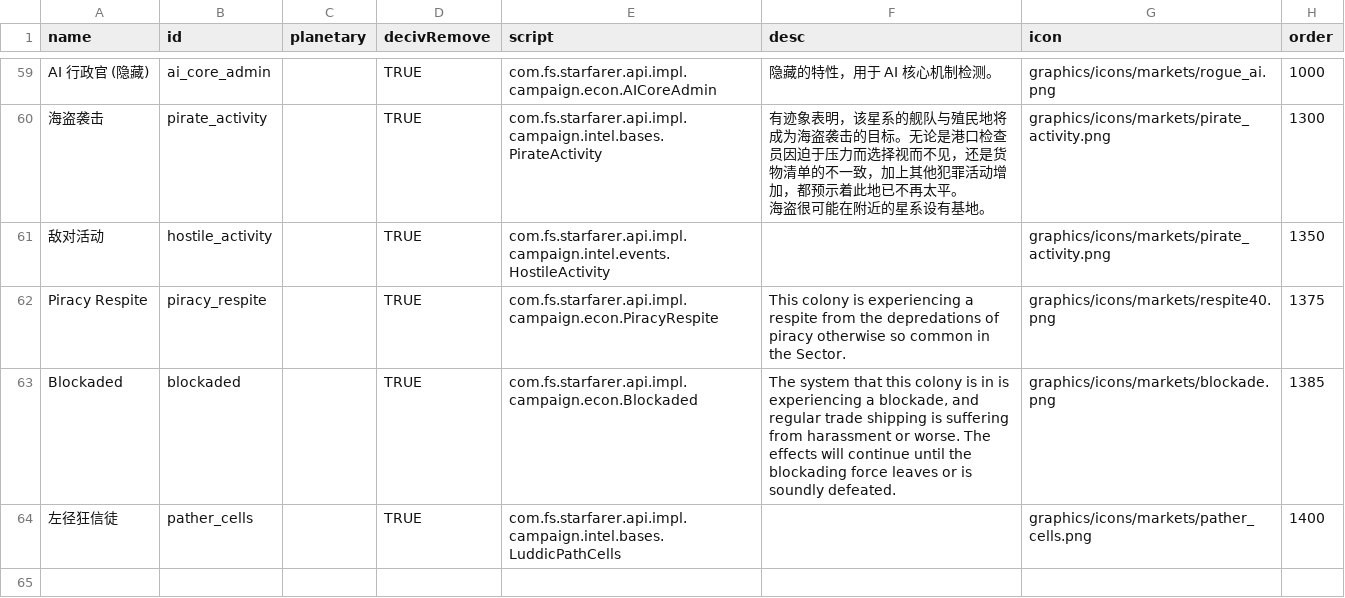
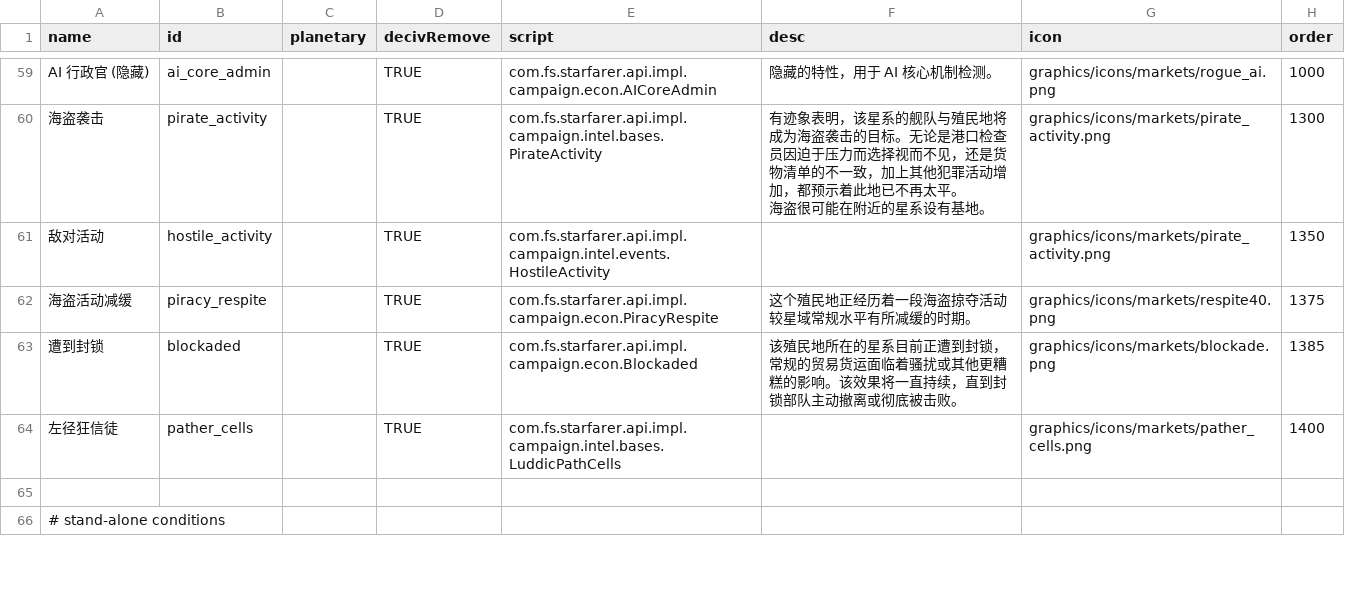
Before and after one commit to TruthOriginem/Starsector-Localization-CN, a CSV file: localization/data/campaign/market_conditions.csv, drawn as a sheet; only a part is shown, gaps mark what is left out; the shorter side is filled out with more unchanged rows.

```diff
--- a/localization/data/campaign/market_conditions.csv
+++ b/localization/data/campaign/market_conditions.csv
@@ -76,4 +76,4 @@ AI 行政官 (隐藏),ai_core_admin,,TRUE,com.fs.starfarer.api.impl.campaign.eco
 敌对活动,hostile_activity,,TRUE,com.fs.starfarer.api.impl.campaign.intel.events.HostileActivity,,graphics/icons/markets/pirate_activity.png,1350
-Piracy Respite,piracy_respite,,TRUE,com.fs.starfarer.api.impl.campaign.econ.PiracyRespite,This colony is experiencing a respite from the depredations of piracy otherwise so common in the Sector.,graphics/icons/markets/respite40.png,1375
-Blockaded,blockaded,,TRUE,com.fs.starfarer.api.impl.campaign.econ.Blockaded,"The system that this colony is in is experiencing a blockade, and regular trade shipping is suffering from harassment or worse. The effects will continue until the blockading force leaves or is soundly defeated.",graphics/icons/markets/blockade.png,1385
+海盗活动减缓,piracy_respite,,TRUE,com.fs.starfarer.api.impl.campaign.econ.PiracyRespite,这个殖民地正经历着一段海盗掠夺活动较星域常规水平有所减缓的时期。,graphics/icons/markets/respite40.png,1375
+遭到封锁,blockaded,,TRUE,com.fs.starfarer.api.impl.campaign.econ.Blockaded,该殖民地所在的星系目前正遭到封锁，常规的贸易货运面临着骚扰或其他更糟糕的影响。该效果将一直持续，直到封锁部队主动撤离或彻底被击败。,graphics/icons/markets/blockade.png,1385
 左径狂信徒,pather_cells,,TRUE,com.fs.starfarer.api.impl.campaign.intel.bases.LuddicPathCells,,graphics/icons/markets/pather_cells.png,1400
```
Also changed, not shown: localization/data/hulls/ship_data.csv, localization/data/shipsystems/ship_systems.csv, 9 other files.
